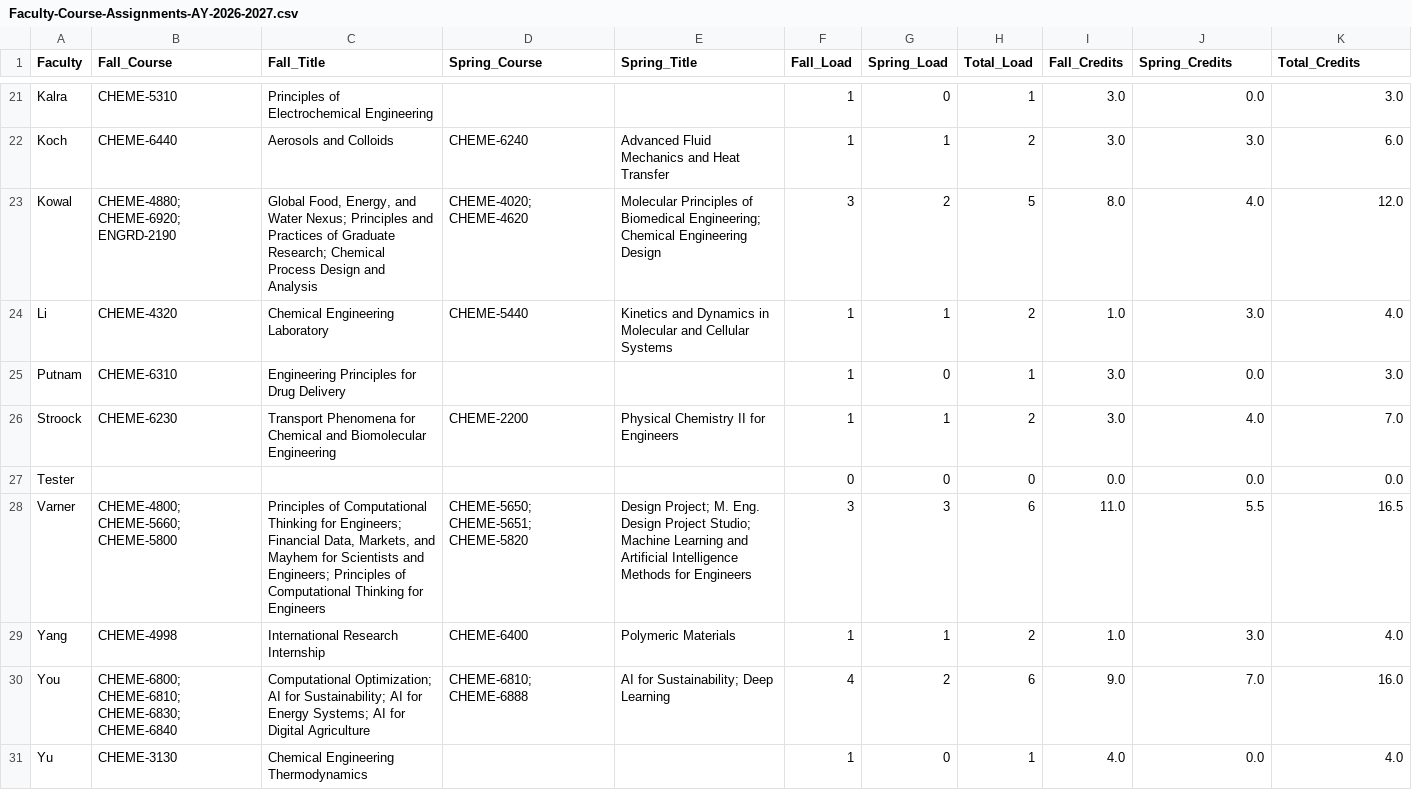
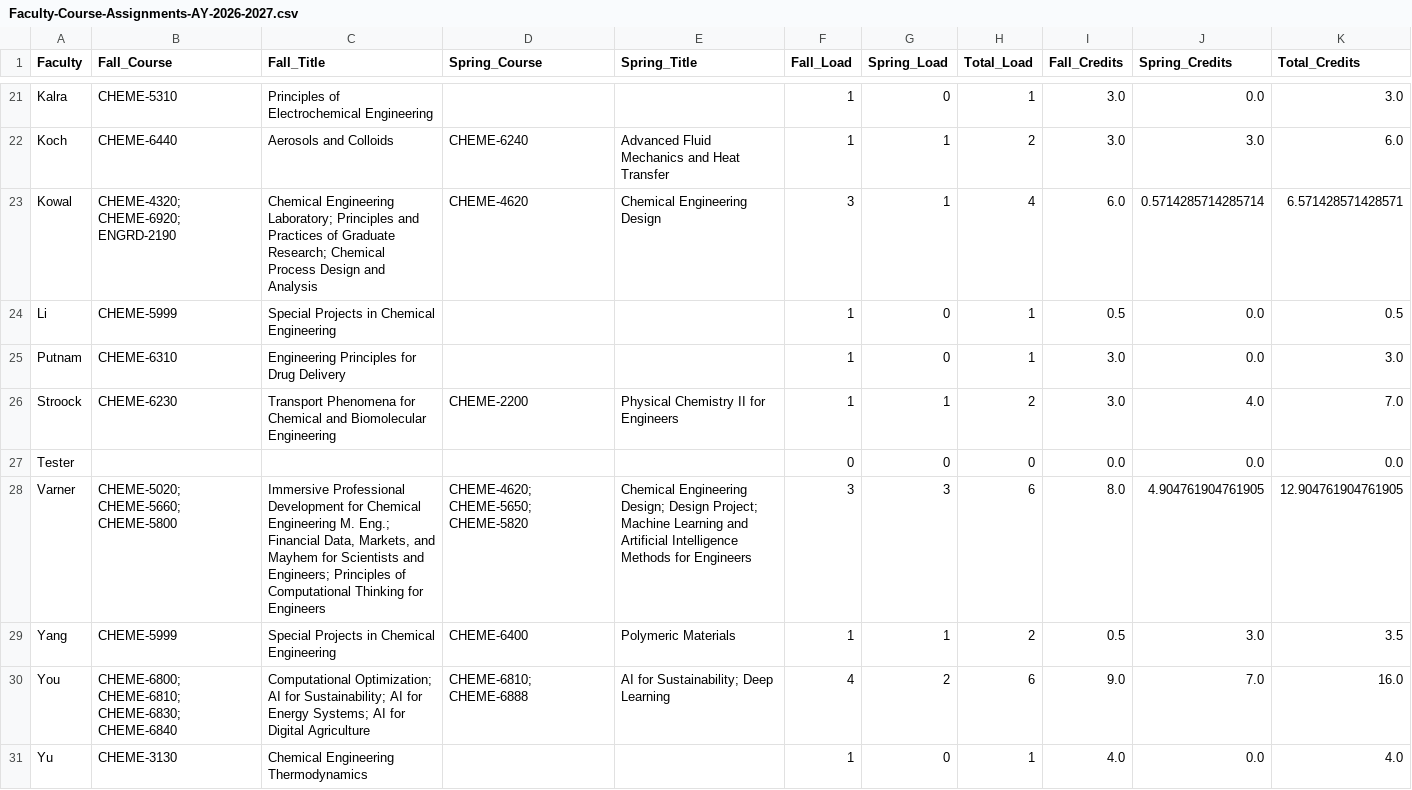
Before and after one commit to varnerlab/Teaching-Matching-Problem-CBE, a CSV file: results/Faculty-Course-Assignments-AY-2026-2027.csv, drawn as a sheet; only a part is shown, gaps mark what is left out; the diff covers the shown part only.

```diff
--- a/results/Faculty-Course-Assignments-AY-2026-2027.csv
+++ b/results/Faculty-Course-Assignments-AY-2026-2027.csv
@@ -22,4 +22,4 @@ Kalra,CHEME-5310,Principles of Electrochemical Engineering,,,1,0,1,3.0,0.0,3.0
 Koch,CHEME-6440,Aerosols and Colloids,CHEME-6240,Advanced Fluid Mechanics and Heat Transfer,1,1,2,3.0,3.0,6.0
-Kowal,CHEME-4880; CHEME-6920; ENGRD-2190,"Global Food, Energy, and Water Nexus; Principles and Practices of Graduate Research; Chemical Process Design and Analysis",CHEME-4020; CHEME-4620,Molecular Principles of Biomedical Engineering; Chemical Engineering Design,3,2,5,8.0,4.0,12.0
-Li,CHEME-4320,Chemical Engineering Laboratory,CHEME-5440,Kinetics and Dynamics in Molecular and Cellular Systems,1,1,2,1.0,3.0,4.0
+Kowal,CHEME-4320; CHEME-6920; ENGRD-2190,Chemical Engineering Laboratory; Principles and Practices of Graduate Research; Chemical Process Design and Analysis,CHEME-4620,Chemical Engineering Design,3,1,4,6.0,0.5714285714285714,6.571428571428571
+Li,CHEME-5999,Special Projects in Chemical Engineering,,,1,0,1,0.5,0.0,0.5
 Putnam,CHEME-6310,Engineering Principles for Drug Delivery,,,1,0,1,3.0,0.0,3.0
@@ -27,4 +27,4 @@ Stroock,CHEME-6230,Transport Phenomena for Chemical and Biomolecular Engineering
 Tester,,,,,0,0,0,0.0,0.0,0.0
-Varner,CHEME-4800; CHEME-5660; CHEME-5800,"Principles of Computational Thinking for Engineers; Financial Data, Markets, and Mayhem for Scientists and Engineers; Principles of Computational Thinking for Engineers",CHEME-5650; CHEME-5651; CHEME-5820,Design Project; M. Eng. Design Project Studio; Machine Learning and Artificial Intelligence Methods for Engineers,3,3,6,11.0,5.5,16.5
-Yang,CHEME-4998,International Research Internship,CHEME-6400,Polymeric Materials,1,1,2,1.0,3.0,4.0
+Varner,CHEME-5020; CHEME-5660; CHEME-5800,"Immersive Professional Development for Chemical Engineering M. Eng.; Financial Data, Markets, and Mayhem for Scientists and Engineers; Principles of Computational Thinking for Engineers",CHEME-4620; CHEME-5650; CHEME-5820,Chemical Engineering Design; Design Project; Machine Learning and Artificial Intelligence Methods for Engineers,3,3,6,8.0,4.904761904761905,12.904761904761905
+Yang,CHEME-5999,Special Projects in Chemical Engineering,CHEME-6400,Polymeric Materials,1,1,2,0.5,3.0,3.5
 You,CHEME-6800; CHEME-6810; CHEME-6830; CHEME-6840,Computational Optimization; AI for Sustainability; AI for Energy Systems; AI for Digital Agriculture,CHEME-6810; CHEME-6888,AI for Sustainability; Deep Learning,4,2,6,9.0,7.0,16.0
```
Also changed, not shown: 47 edited cells elsewhere in this file, data/Faculty-Course-Preferences-Fall-2026.csv, data/Faculty-Course-Preferences-Spring-2027.csv, 6 other files.
